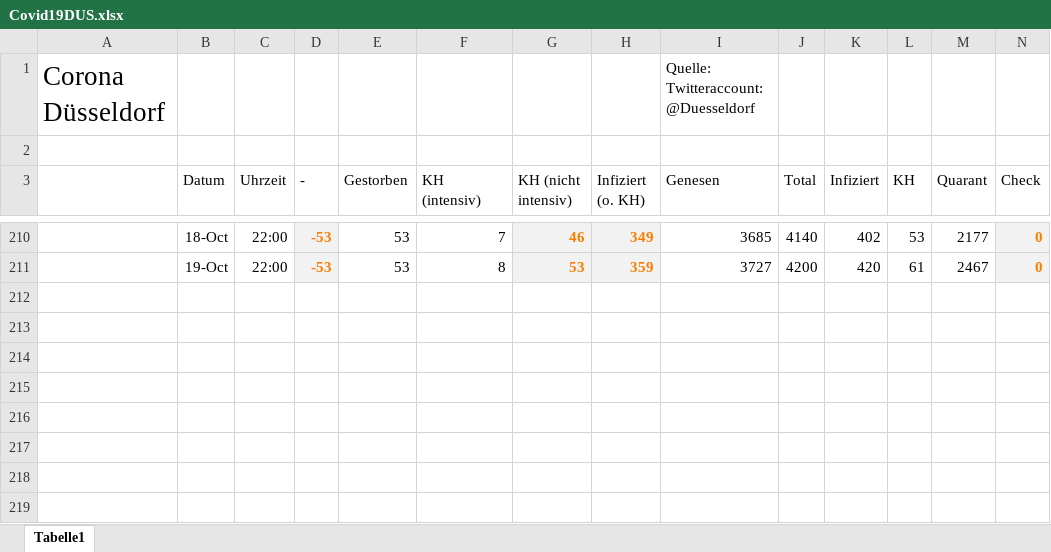
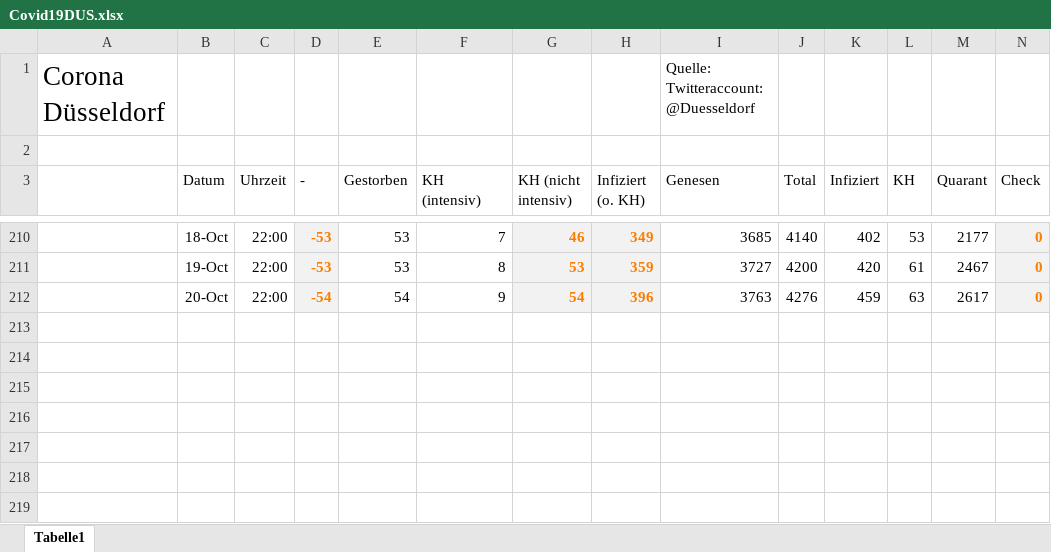
Before and after one commit to dirkschreib/Covid19DUS, an Excel workbook: Covid19DUS.xlsx, sheet Tabelle1, drawn as a sheet; only a part is shown, gaps mark what is left out; values as stored, in another font and other column widths than the file's, no borders; charts and pictures and table styles not drawn; removed rows and columns are numbered as before the commit, all else as after; rows hold the shown columns only; the diff names each change by its address in the sheet, - before the commit and + after, or states it on an @@ line.

```diff
--- a/Covid19DUS.xlsx (sheet Tabelle1)
+++ b/Covid19DUS.xlsx (sheet Tabelle1)
-row 212: (empty)
+row 212:  | 20-Oct | 22:00 | -54 | 54 | 9 | 54 | 396 | 3763 | 4276 | 459 | 63 | 2617 | 0
```
Also changed, not shown: charts or pictures, 3 other files.
